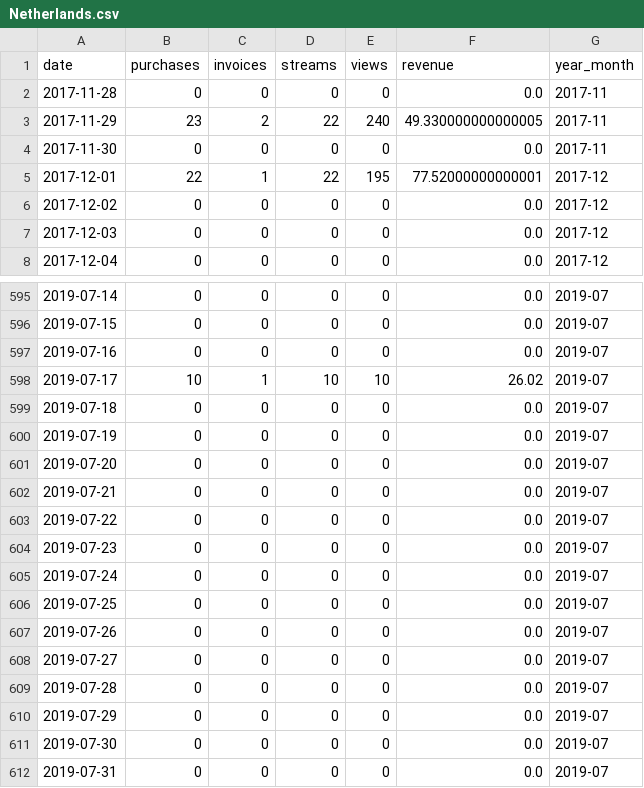
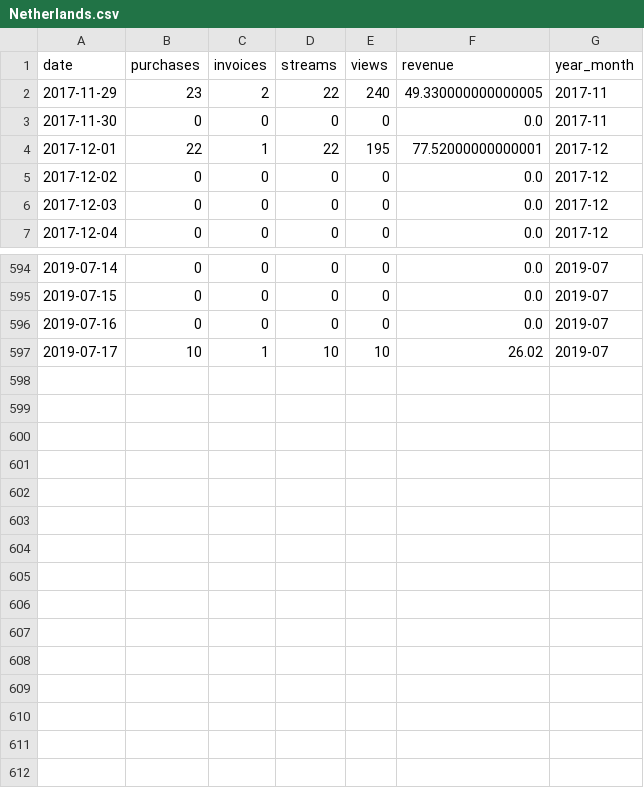
Before and after one commit to shenghann/ibm-ai-workflow-capstone-project, a CSV file: data/Netherlands.csv, drawn as a sheet; only a part is shown, gaps mark what is left out.

```diff
--- a/data/Netherlands.csv
+++ b/data/Netherlands.csv
@@ -1,3 +1,2 @@
 date,purchases,invoices,streams,views,revenue,year_month
-2017-11-28,0,0,0,0,0.0,2017-11
 2017-11-29,23,2,22,240,49.330000000000005,2017-11
@@ -598,15 +597 @@ date,purchases,invoices,streams,views,revenue,year_month
 2019-07-17,10,1,10,10,26.02,2019-07
-2019-07-18,0,0,0,0,0.0,2019-07
-2019-07-19,0,0,0,0,0.0,2019-07
-2019-07-20,0,0,0,0,0.0,2019-07
-2019-07-21,0,0,0,0,0.0,2019-07
-2019-07-22,0,0,0,0,0.0,2019-07
-2019-07-23,0,0,0,0,0.0,2019-07
-2019-07-24,0,0,0,0,0.0,2019-07
-2019-07-25,0,0,0,0,0.0,2019-07
-2019-07-26,0,0,0,0,0.0,2019-07
-2019-07-27,0,0,0,0,0.0,2019-07
-2019-07-28,0,0,0,0,0.0,2019-07
-2019-07-29,0,0,0,0,0.0,2019-07
-2019-07-30,0,0,0,0,0.0,2019-07
-2019-07-31,0,0,0,0,0.0,2019-07
```
Also changed, not shown: data/EIRE.csv, data/Hong Kong.csv, 7 other files.
